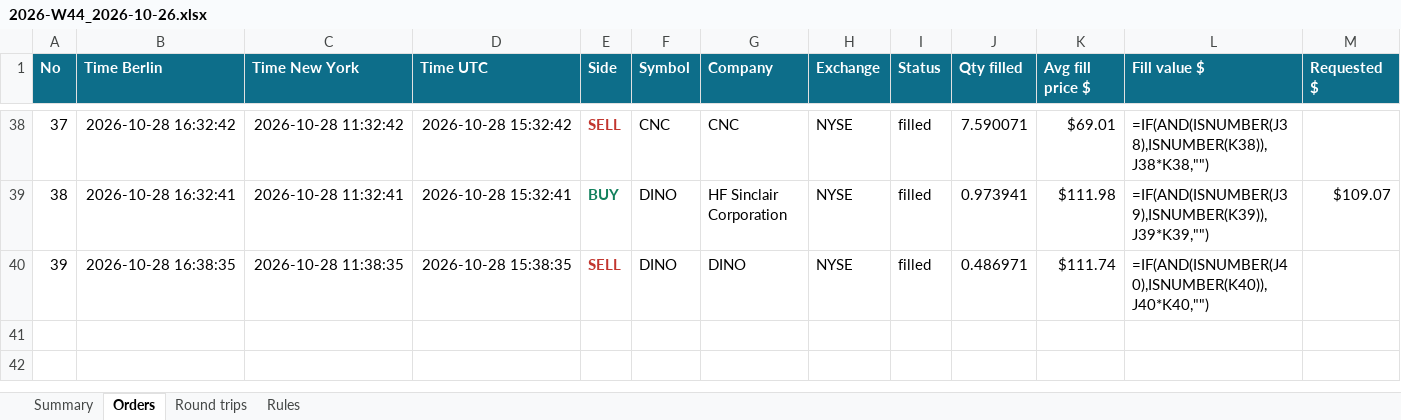
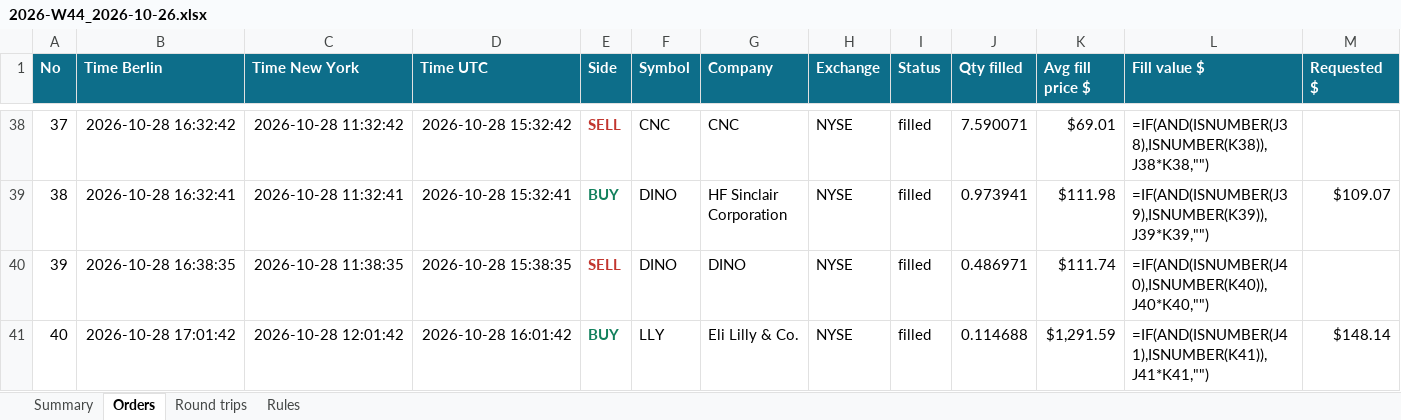
Before and after one commit to minto2196/my-claude-trade, an Excel workbook: trade-records/excel/2026-W44_2026-10-26.xlsx, sheet Orders, drawn as a sheet; only a part is shown, gaps mark what is left out; values as stored, in another font and other column widths than the file's, no borders; formulas without a stored value are shown as written; table styles not drawn; rows hold the shown columns only; the diff names each change by its address in the sheet, - before the commit and + after, or states it on an @@ line.

Commit message:
records: 2026-10-28 16:01 UTC

```diff
--- a/trade-records/excel/2026-W44_2026-10-26.xlsx (sheet Orders)
+++ b/trade-records/excel/2026-W44_2026-10-26.xlsx (sheet Orders)
+row 41: 40 | 2026-10-28 17:01:42 | 2026-10-28 12:01:42 | 2026-10-28 16:01:42 | BUY | LLY | Eli Lilly & Co. | NYSE | filled | 0.114688 | $1,291.59 | =IF(AND(ISNUMBER(J41),ISNUMBER(K41)),J41*K41,"") | $148.14
```
Also changed, not shown: sheet Summary, sheet Round trips, 4 other files.
